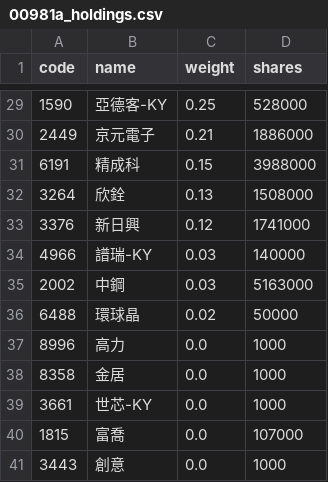
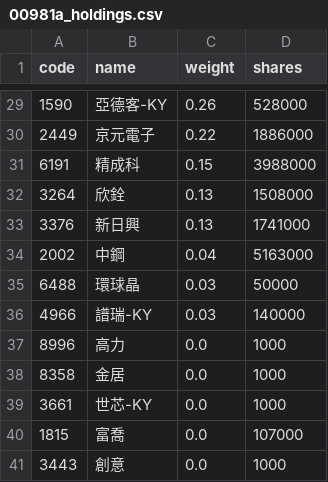
Before and after one commit to eceeff/etf_bot_for00981a, a CSV file: 00981a_holdings.csv, drawn as a sheet; only a part is shown, gaps mark what is left out; the diff covers the shown part only.

```diff
--- a/00981a_holdings.csv
+++ b/00981a_holdings.csv
@@ -29,9 +29,9 @@ code,name,weight,shares
-1590,亞德客-KY,0.25,528000
-2449,京元電子,0.21,1886000
+1590,亞德客-KY,0.26,528000
+2449,京元電子,0.22,1886000
 6191,精成科,0.15,3988000
 3264,欣銓,0.13,1508000
-3376,新日興,0.12,1741000
+3376,新日興,0.13,1741000
+2002,中鋼,0.04,5163000
+6488,環球晶,0.03,50000
 4966,譜瑞-KY,0.03,140000
-2002,中鋼,0.03,5163000
-6488,環球晶,0.02,50000
 8996,高力,0.0,1000
```
Also changed, not shown: 1 added row, 1 removed row and 28 edited cells elsewhere in this file.
